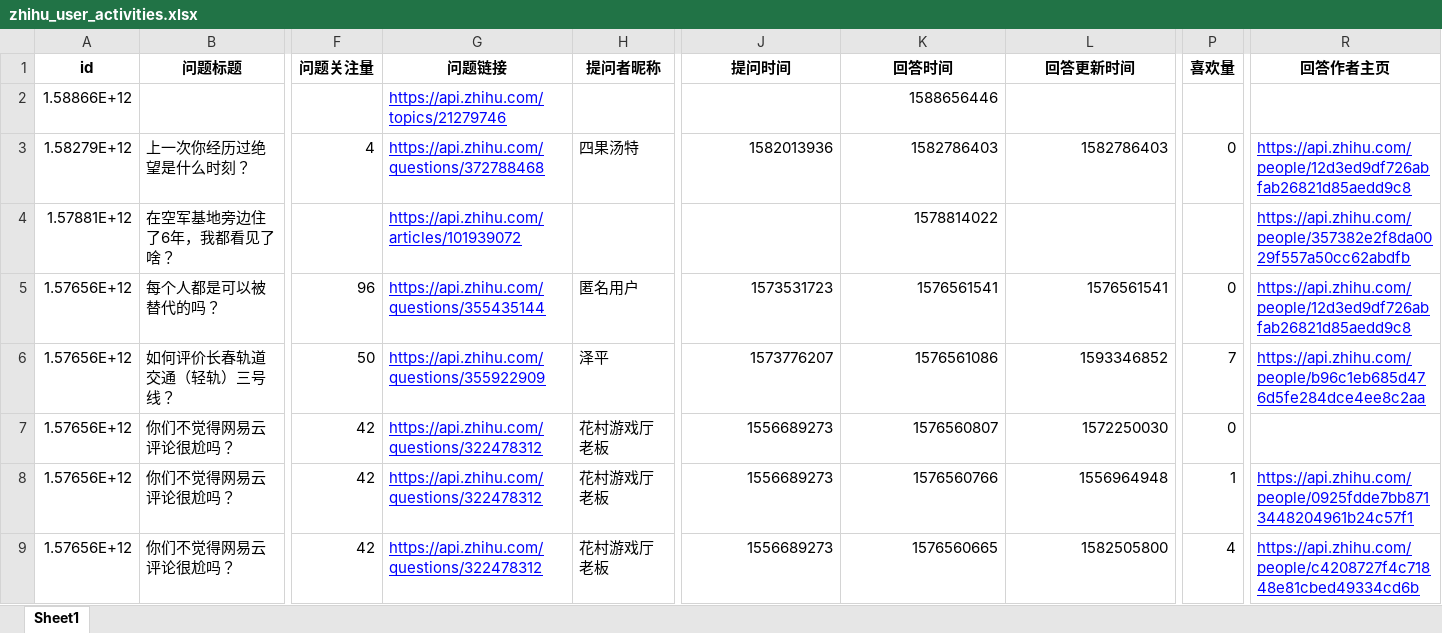
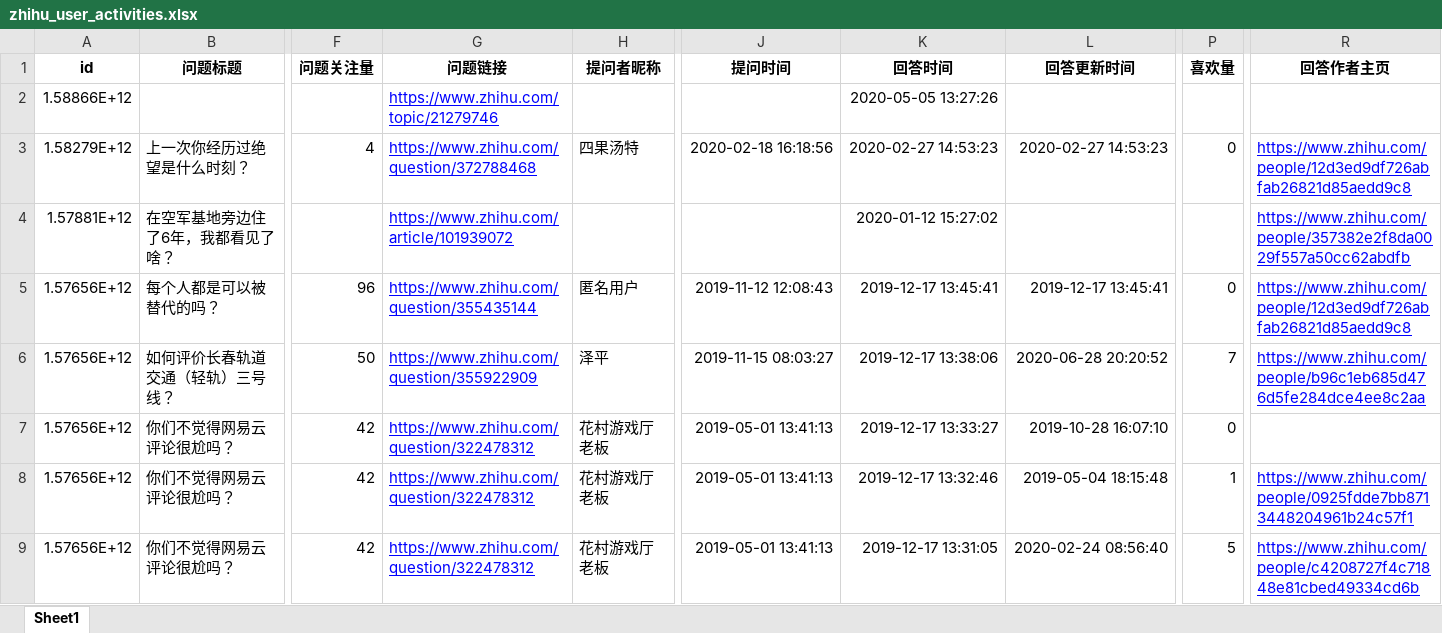
Before and after one commit to CapAllen/Mini_Data_Middle_Plateform, an Excel workbook: docs/zhihu/zhihu_user_activities.xlsx, sheet Sheet1, drawn as a sheet; only a part is shown, gaps mark what is left out; values as stored, in another font and other column widths than the file's, no borders; the diff covers the shown part only; the diff names each change by its address in the sheet, - before the commit and + after, or states it on an @@ line.

```diff
--- a/docs/zhihu/zhihu_user_activities.xlsx (sheet Sheet1)
+++ b/docs/zhihu/zhihu_user_activities.xlsx (sheet Sheet1)
-G2 (问题链接): https://api.zhihu.com/topics/21279746
+G2 (问题链接): https://www.zhihu.com/topic/21279746
-K2 (回答时间): 1588656446
+K2 (回答时间): 2020-05-05 13:27:26
-G3 (问题链接): https://api.zhihu.com/questions/372788468
+G3 (问题链接): https://www.zhihu.com/question/372788468
-J3 (提问时间): 1582013936
+J3 (提问时间): 2020-02-18 16:18:56
-K3 (回答时间): 1582786403
+K3 (回答时间): 2020-02-27 14:53:23
-L3 (回答更新时间): 1582786403
+L3 (回答更新时间): 2020-02-27 14:53:23
-R3 (回答作者主页): https://api.zhihu.com/people/12d3ed9df726abfab26821d85aedd9c8
+R3 (回答作者主页): https://www.zhihu.com/people/12d3ed9df726abfab26821d85aedd9c8
-G4 (问题链接): https://api.zhihu.com/articles/101939072
+G4 (问题链接): https://www.zhihu.com/article/101939072
-K4 (回答时间): 1578814022
+K4 (回答时间): 2020-01-12 15:27:02
-R4 (回答作者主页): https://api.zhihu.com/people/357382e2f8da0029f557a50cc62abdfb
+R4 (回答作者主页): https://www.zhihu.com/people/357382e2f8da0029f557a50cc62abdfb
-G5 (问题链接): https://api.zhihu.com/questions/355435144
+G5 (问题链接): https://www.zhihu.com/question/355435144
-J5 (提问时间): 1573531723
+J5 (提问时间): 2019-11-12 12:08:43
-K5 (回答时间): 1576561541
+K5 (回答时间): 2019-12-17 13:45:41
-L5 (回答更新时间): 1576561541
+L5 (回答更新时间): 2019-12-17 13:45:41
-R5 (回答作者主页): https://api.zhihu.com/people/12d3ed9df726abfab26821d85aedd9c8
+R5 (回答作者主页): https://www.zhihu.com/people/12d3ed9df726abfab26821d85aedd9c8
-G6 (问题链接): https://api.zhihu.com/questions/355922909
+G6 (问题链接): https://www.zhihu.com/question/355922909
-J6 (提问时间): 1573776207
+J6 (提问时间): 2019-11-15 08:03:27
-K6 (回答时间): 1576561086
+K6 (回答时间): 2019-12-17 13:38:06
-L6 (回答更新时间): 1593346852
+L6 (回答更新时间): 2020-06-28 20:20:52
-R6 (回答作者主页): https://api.zhihu.com/people/b96c1eb685d476d5fe284dce4ee8c2aa
+R6 (回答作者主页): https://www.zhihu.com/people/b96c1eb685d476d5fe284dce4ee8c2aa
-G7:G9 (问题链接): https://api.zhihu.com/questions/322478312
+G7:G9 (问题链接): https://www.zhihu.com/question/322478312
-J7:J9 (提问时间): 1556689273
+J7:J9 (提问时间): 2019-05-01 13:41:13
-K7 (回答时间): 1576560807
+K7 (回答时间): 2019-12-17 13:33:27
-L7 (回答更新时间): 1572250030
+L7 (回答更新时间): 2019-10-28 16:07:10
-K8 (回答时间): 1576560766
+K8 (回答时间): 2019-12-17 13:32:46
-L8 (回答更新时间): 1556964948
+L8 (回答更新时间): 2019-05-04 18:15:48
-R8 (回答作者主页): https://api.zhihu.com/people/0925fdde7bb8713448204961b24c57f1
+R8 (回答作者主页): https://www.zhihu.com/people/0925fdde7bb8713448204961b24c57f1
-K9 (回答时间): 1576560665
+K9 (回答时间): 2019-12-17 13:31:05
-L9 (回答更新时间): 1582505800
+L9 (回答更新时间): 2020-02-24 08:56:40
-P9 (喜欢量): 4
+P9 (喜欢量): 5
-R9 (回答作者主页): https://api.zhihu.com/people/c4208727f4c71848e81cbed49334cd6b
+R9 (回答作者主页): https://www.zhihu.com/people/c4208727f4c71848e81cbed49334cd6b
```
Also changed, not shown: 338 edited cells elsewhere in this sheet, docs/zhihu/zhihu_user_info.xlsx, 12 other files.
